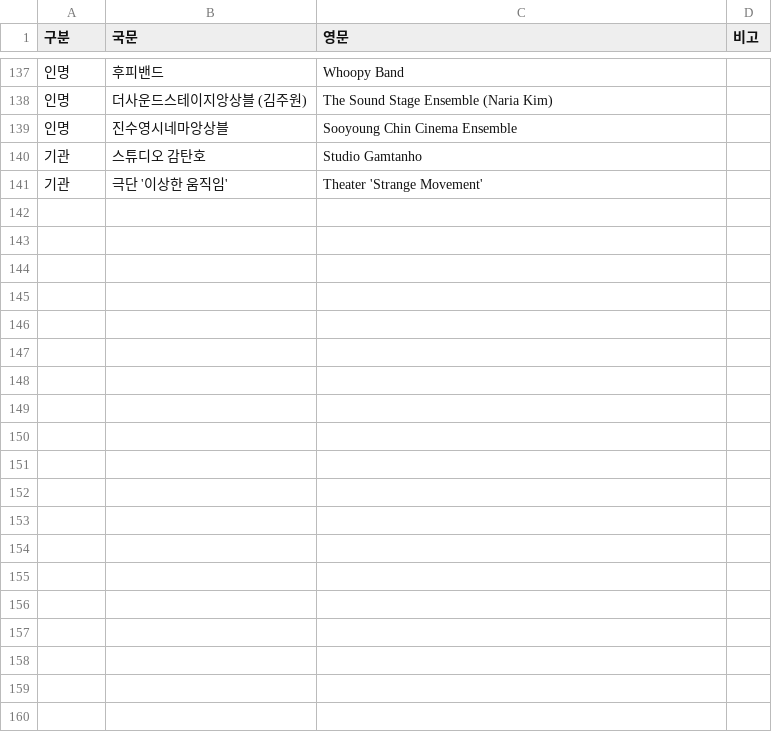
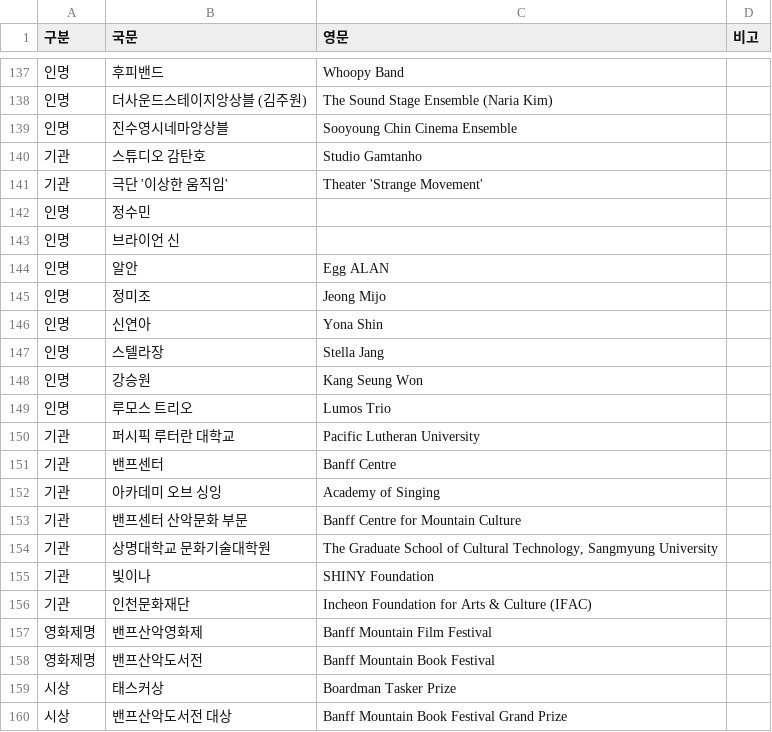
Before and after one commit to umffpublishing/umff-translator, a CSV file: glossary/proper-nouns.csv, drawn as a sheet; only a part is shown, gaps mark what is left out; the diff covers the shown part only.

```diff
--- a/glossary/proper-nouns.csv
+++ b/glossary/proper-nouns.csv
@@ -141 +141,20 @@
 기관,극단 '이상한 움직임',Theater 'Strange Movement',
+인명,정수민,,
+인명,브라이언 신,,
+인명,알안,Egg ALAN,
+인명,정미조,Jeong Mijo,
+인명,신연아,Yona Shin,
+인명,스텔라장,Stella Jang,
+인명,강승원,Kang Seung Won,
+인명,루모스 트리오,Lumos Trio,
+기관,퍼시픽 루터란 대학교,Pacific Lutheran University,
+기관,밴프센터,Banff Centre,
+기관,아카데미 오브 싱잉,Academy of Singing,
+기관,밴프센터 산악문화 부문,Banff Centre for Mountain Culture,
+기관,상명대학교 문화기술대학원,"The Graduate School of Cultural Technology, Sangmyung University",
+기관,빛이나,SHINY Foundation,
+기관,인천문화재단,Incheon Foundation for Arts & Culture (IFAC),
+영화제명,밴프산악영화제,Banff Mountain Film Festival,
+영화제명,밴프산악도서전,Banff Mountain Book Festival,
+시상,태스커상,Boardman Tasker Prize,
+시상,밴프산악도서전 대상,Banff Mountain Book Festival Grand Prize,
```
Also changed, not shown: 13 added rows elsewhere in this file, 1 other file.
